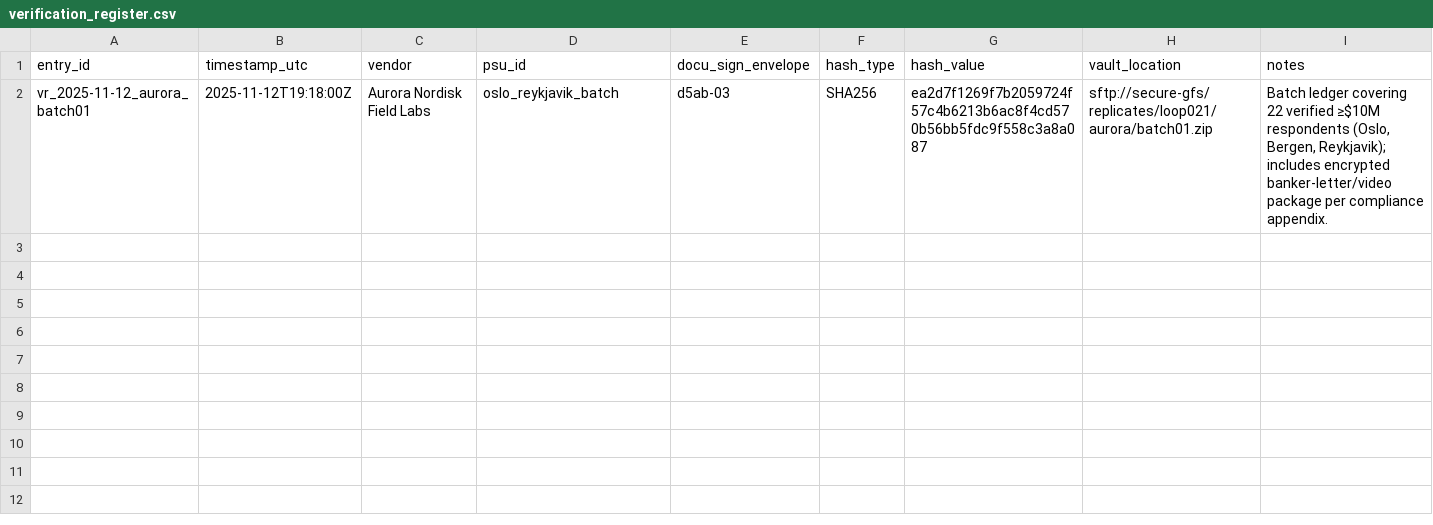
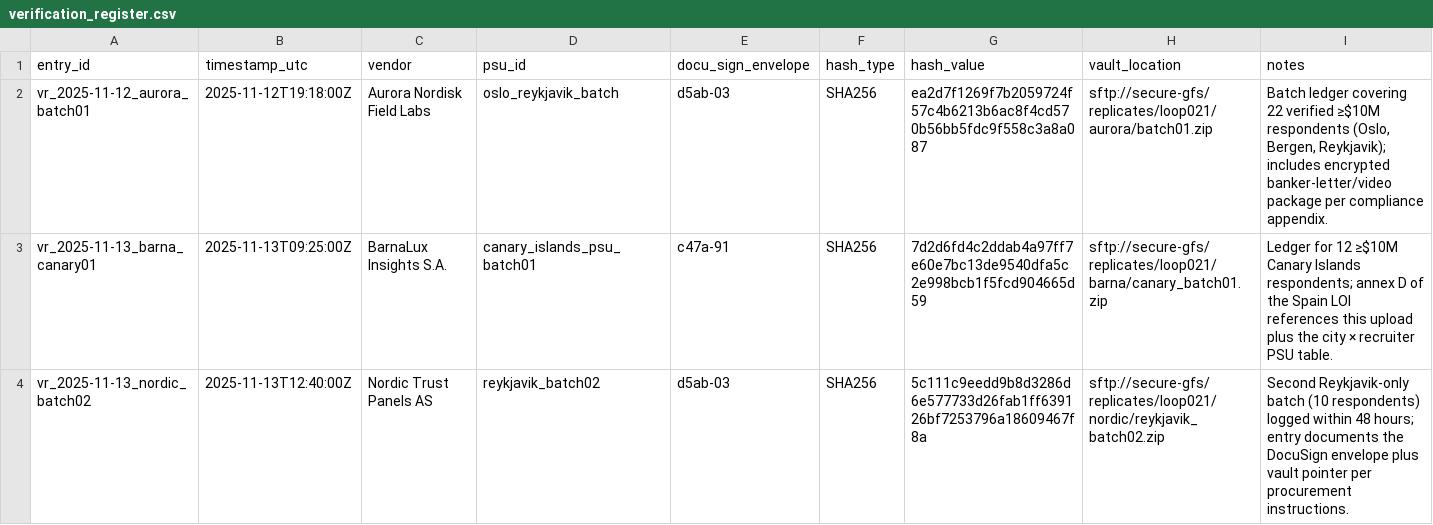
Before and after one commit to whp-wessel/ai_scientist, a CSV file: experiment_4a_aella_minimal_direct_edits_not_json/docs/h3_high_wealth_refresh/verification_register.csv, drawn as a sheet; the diff names each change by its address in the sheet, - before the commit and + after, or states it on an @@ line.

```diff
--- a/experiment_4a_aella_minimal_direct_edits_not_json/docs/h3_high_wealth_refresh/verification_register.csv
+++ b/experiment_4a_aella_minimal_direct_edits_not_json/docs/h3_high_wealth_refresh/verification_register.csv
+row 3: vr_2025-11-13_barna_canary01 | 2025-11-13T09:25:00Z | BarnaLux Insights S.A. | canary_islands_psu_batch01 | c47a-91 | SHA256 | 7d2d6fd4c2ddab4a97ff7e60e7bc13de9540dfa5c2e998bcb1f5fcd904665d59 | sftp://secure-gfs/replicates/loop021/barna/canary_batch01.zip | Ledger for 12 ≥$10M Canary Islands respondents; annex D of the Spain LOI references this upload plus the city × recruiter PSU table.
+row 4: vr_2025-11-13_nordic_batch02 | 2025-11-13T12:40:00Z | Nordic Trust Panels AS | reykjavik_batch02 | d5ab-03 | SHA256 | 5c111c9eedd9b8d3286d6e577733d26fab1ff639126bf7253796a18609467f8a | sftp://secure-gfs/replicates/loop021/nordic/reykjavik_batch02.zip | Second Reykjavik-only batch (10 respondents) logged within 48 hours; entry documents the DocuSign envelope plus vault pointer per procurement instructions.
```
Also changed, not shown: experiment_4a_aella_minimal_direct_edits_not_json/analysis/decision_log.csv, experiment_4a_aella_minimal_direct_edits_not_json/docs/h3_country_expansion_materials/loi_register.csv, 13 other files.
